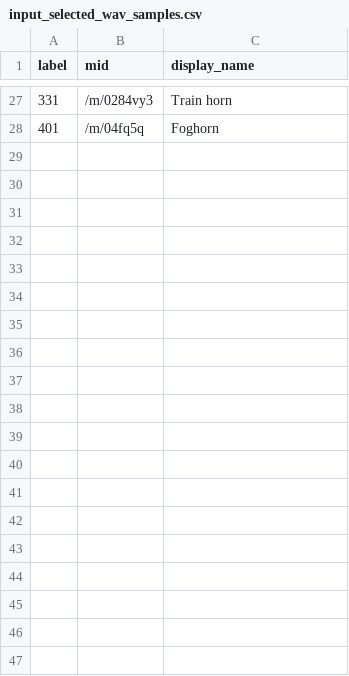
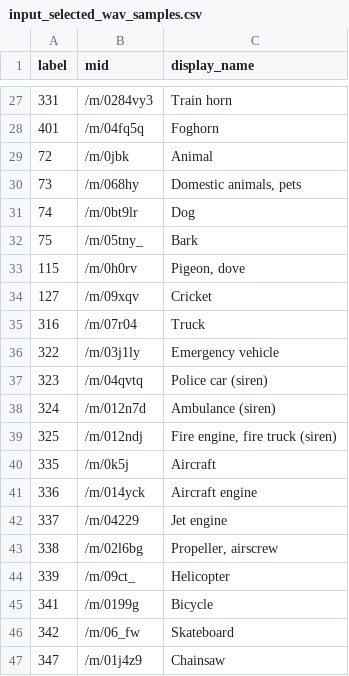
Before and after one commit to SensingClues/serval, a CSV file: data/amsterdam_custom_samples/csv_files/input_selected_wav_samples.csv, drawn as a sheet; only a part is shown, gaps mark what is left out; the diff covers the shown part only; the diff names each change by its address in the sheet, - before the commit and + after, or states it on an @@ line.

Commit message:
ADD: Proportions and oversamplnig of samples

```diff
--- a/data/amsterdam_custom_samples/csv_files/input_selected_wav_samples.csv
+++ b/data/amsterdam_custom_samples/csv_files/input_selected_wav_samples.csv
+row 29: 72 | /m/0jbk | Animal
+row 30: 73 | /m/068hy | Domestic animals, pets
+row 31: 74 | /m/0bt9lr | Dog
+row 32: 75 | /m/05tny_ | Bark
+row 33: 115 | /m/0h0rv | Pigeon, dove
+row 34: 127 | /m/09xqv | Cricket
+row 35: 316 | /m/07r04 | Truck
+row 36: 322 | /m/03j1ly | Emergency vehicle
+row 37: 323 | /m/04qvtq | Police car (siren)
+row 38: 324 | /m/012n7d | Ambulance (siren)
+row 39: 325 | /m/012ndj | Fire engine, fire truck (siren)
+row 40: 335 | /m/0k5j | Aircraft
+row 41: 336 | /m/014yck | Aircraft engine
+row 42: 337 | /m/04229 | Jet engine
+row 43: 338 | /m/02l6bg | Propeller, airscrew
+row 44: 339 | /m/09ct_ | Helicopter
+row 45: 341 | /m/0199g | Bicycle
+row 46: 342 | /m/06_fw | Skateboard
+row 47: 347 | /m/01j4z9 | Chainsaw
```
Also changed, not shown: 20 added rows elsewhere in this file, data/amsterdam_custom_samples/csv_files/input_selected_classes.csv, 3 other files.
